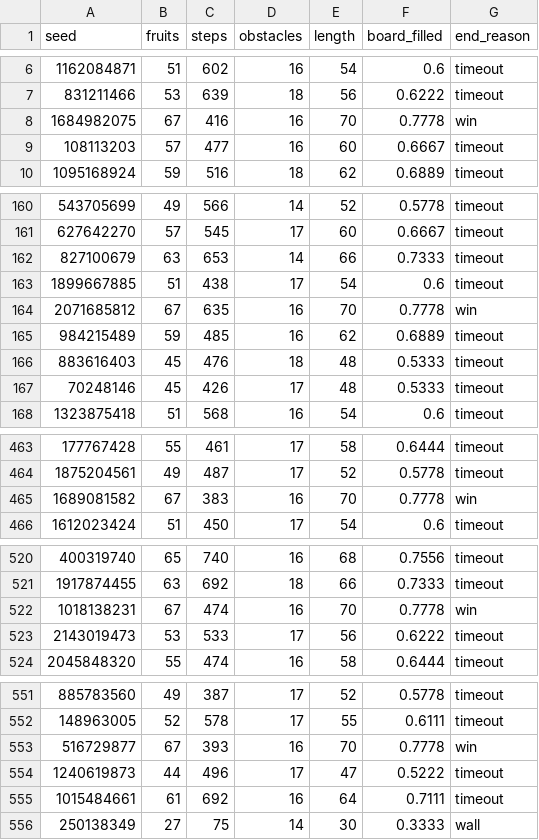
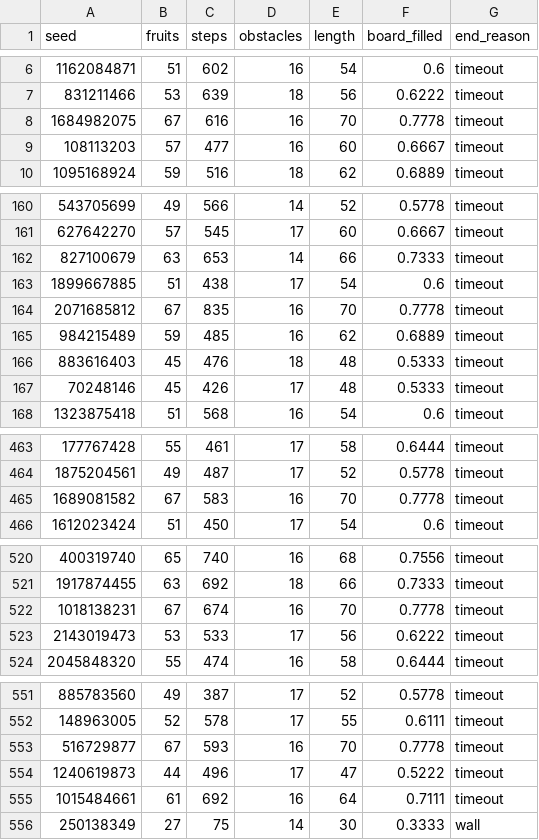
Before and after one commit to mateusbau/snake-rl, a CSV file: experiments/fase3_baselines/bfs_games.csv, drawn as a sheet; only a part is shown, gaps mark what is left out; the diff covers the shown part only.

```diff
--- a/experiments/fase3_baselines/bfs_games.csv
+++ b/experiments/fase3_baselines/bfs_games.csv
@@ -7,3 +7,3 @@ seed,fruits,steps,obstacles,length,board_filled,end_reason
 831211466,53,639,18,56,0.6222,timeout
-1684982075,67,416,16,70,0.7778,win
+1684982075,67,616,16,70,0.7778,timeout
 108113203,57,477,16,60,0.6667,timeout
@@ -163,3 +163,3 @@ seed,fruits,steps,obstacles,length,board_filled,end_reason
 1899667885,51,438,17,54,0.6,timeout
-2071685812,67,635,16,70,0.7778,win
+2071685812,67,835,16,70,0.7778,timeout
 984215489,59,485,16,62,0.6889,timeout
@@ -464,3 +464,3 @@ seed,fruits,steps,obstacles,length,board_filled,end_reason
 1875204561,49,487,17,52,0.5778,timeout
-1689081582,67,383,16,70,0.7778,win
+1689081582,67,583,16,70,0.7778,timeout
 1612023424,51,450,17,54,0.6,timeout
@@ -521,3 +521,3 @@ seed,fruits,steps,obstacles,length,board_filled,end_reason
 1917874455,63,692,18,66,0.7333,timeout
-1018138231,67,474,16,70,0.7778,win
+1018138231,67,674,16,70,0.7778,timeout
 2143019473,53,533,17,56,0.6222,timeout
@@ -552,3 +552,3 @@ seed,fruits,steps,obstacles,length,board_filled,end_reason
 148963005,52,578,17,55,0.6111,timeout
-516729877,67,393,16,70,0.7778,win
+516729877,67,593,16,70,0.7778,timeout
 1240619873,44,496,17,47,0.5222,timeout
```
Also changed, not shown: 50 edited cells elsewhere in this file, experiments/fase5_comparacao/bfs_games.csv, experiments/fase5_comparacao/dqn_18_games.csv, 33 other files.
